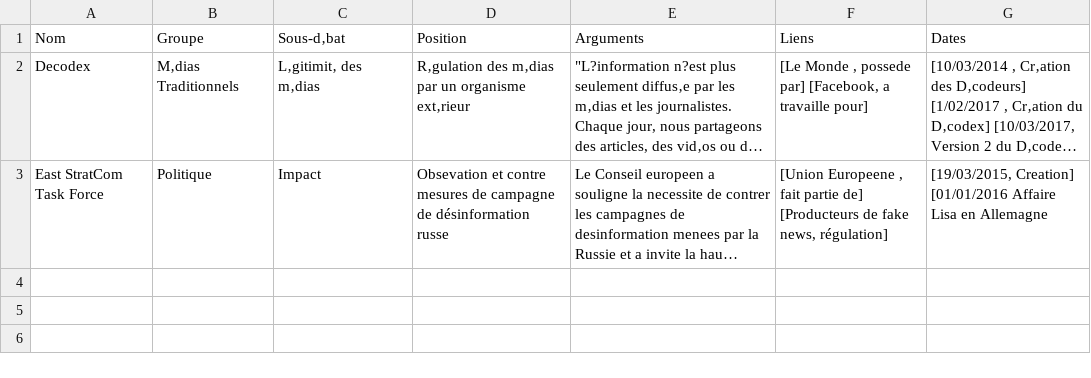
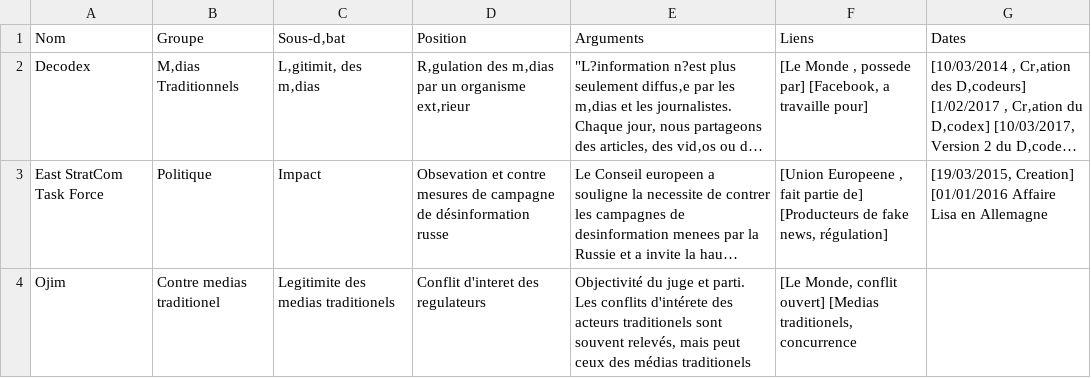
Before and after one commit to controverses-telecomparistech/17-FakeNews, a CSV file: Data-Presse et médias/Presse et Médias Test.csv, drawn as a sheet; long unchanged cells end in …; the diff names each change by its address in the sheet, - before the commit and + after, or states it on an @@ line.

Commit message:
Still

```diff
--- a/Data-Presse et médias/Presse et Médias Test.csv
+++ b/Data-Presse et médias/Presse et Médias Test.csv
+row 4: Ojim | Contre medias traditionel | Legitimite des medias traditionels | Conflit d'interet des regulateurs | Objectivité du juge et parti. Les conflits d'intérete des acteurs traditionels sont souvent relevés, mais peut ceux des médias traditionels | [Le Monde, conflit ouvert] [Medias traditionels, concurrence
```
